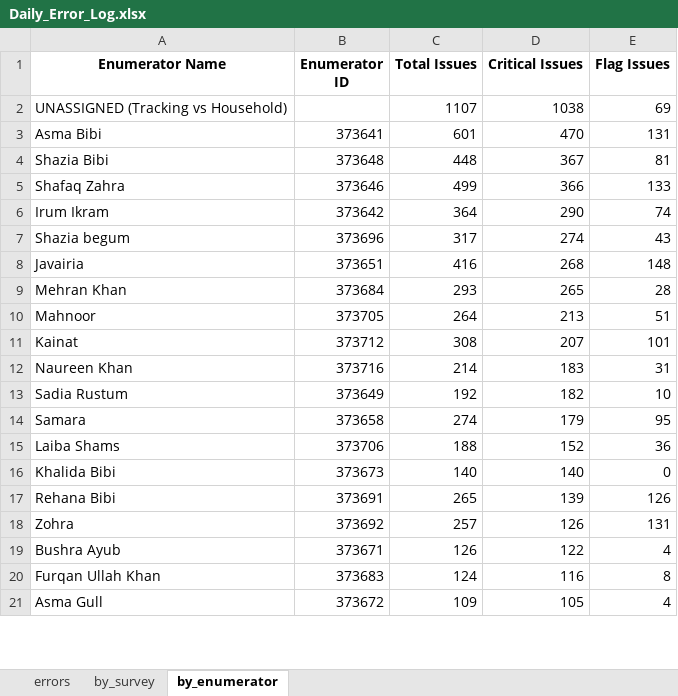
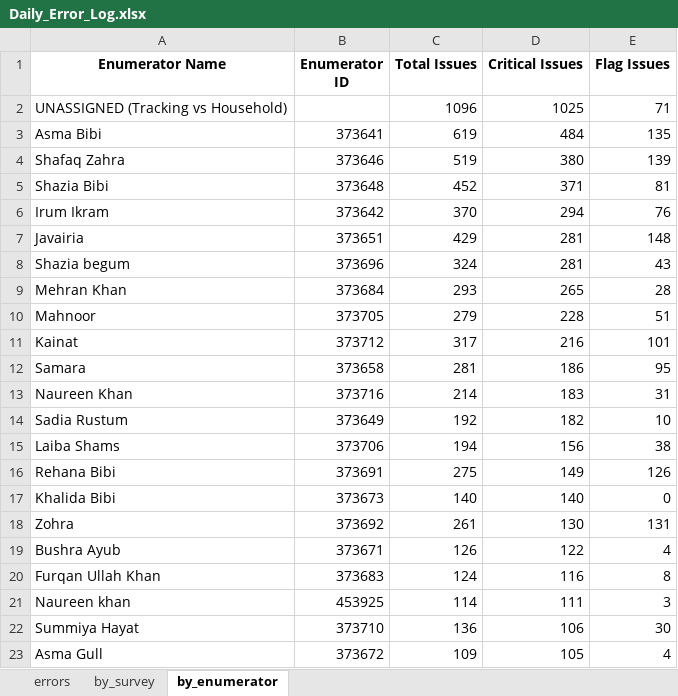
Before and after one commit to malkiaman-dev/KP_RAP_M_-_E_Dashboard, an Excel workbook: Error_log/Daily_Error_Log.xlsx, sheet by_enumerator, drawn as a sheet; only a part is shown; values as stored, in another font and other column widths than the file's, no borders; removed rows and columns are numbered as before the commit, all else as after; the diff covers the shown part only; the diff names each change by its address in the sheet, - before the commit and + after, or states it on an @@ line.

```diff
--- a/Error_log/Daily_Error_Log.xlsx (sheet by_enumerator)
+++ b/Error_log/Daily_Error_Log.xlsx (sheet by_enumerator)
-C2 (Total Issues): 1107
+C2 (Total Issues): 1096
-D2 (Critical Issues): 1038
+D2 (Critical Issues): 1025
-E2 (Flag Issues): 69
+E2 (Flag Issues): 71
-C3 (Total Issues): 601
+C3 (Total Issues): 619
-D3 (Critical Issues): 470
+D3 (Critical Issues): 484
-E3 (Flag Issues): 131
+E3 (Flag Issues): 135
+row 4: Shafaq Zahra | 373646 | 519 | 380 | 139
-C5 (Total Issues): 448
+C5 (Total Issues): 452
-D5 (Critical Issues): 367
+D5 (Critical Issues): 371
-row 5: Shafaq Zahra | 373646 | 499 | 366 | 133
-C6 (Total Issues): 364
+C6 (Total Issues): 370
-D6 (Critical Issues): 290
+D6 (Critical Issues): 294
-E6 (Flag Issues): 74
+E6 (Flag Issues): 76
-row 7: Shazia begum | 373696 | 317 | 274 | 43
-C7 (Total Issues): 416
+C7 (Total Issues): 429
-D7 (Critical Issues): 268
+D7 (Critical Issues): 281
+row 8: Shazia begum | 373696 | 324 | 281 | 43
-C10 (Total Issues): 264
+C10 (Total Issues): 279
-D10 (Critical Issues): 213
+D10 (Critical Issues): 228
-C11 (Total Issues): 308
+C11 (Total Issues): 317
-D11 (Critical Issues): 207
+D11 (Critical Issues): 216
+row 12: Samara | 373658 | 281 | 186 | 95
-row 14: Samara | 373658 | 274 | 179 | 95
-C15 (Total Issues): 188
+C15 (Total Issues): 194
-D15 (Critical Issues): 152
+D15 (Critical Issues): 156
-E15 (Flag Issues): 36
+E15 (Flag Issues): 38
+row 16: Rehana Bibi | 373691 | 275 | 149 | 126
-row 17: Rehana Bibi | 373691 | 265 | 139 | 126
-C18 (Total Issues): 257
+C18 (Total Issues): 261
-D18 (Critical Issues): 126
+D18 (Critical Issues): 130
+row 21: Naureen khan | 453925 | 114 | 111 | 3
+row 22: Summiya Hayat | 373710 | 136 | 106 | 30
```
Also changed, not shown: 1 added row, 3 removed rows and 2 edited cells elsewhere in this sheet, sheet errors, sheet by_survey, Error_log/Enumerator_Performance.xlsx, Error_log/Weekly_QA_Summary.xlsx, 4 other files.
